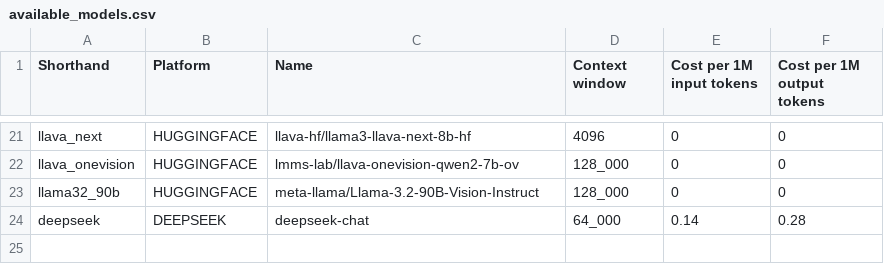
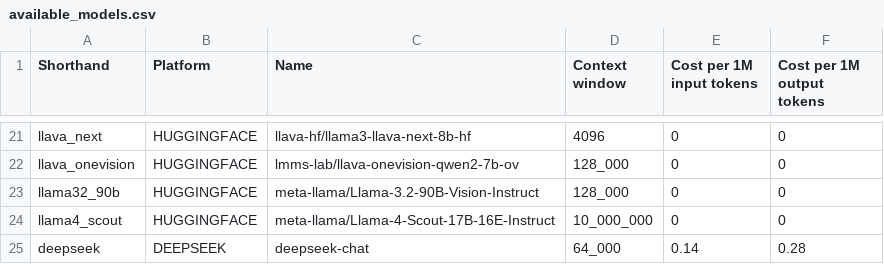
Before and after one commit to multimodal-ai-lab/DEFAME, a CSV file: config/available_models.csv, drawn as a sheet; only a part is shown, gaps mark what is left out.

Commit message:
add llama4 support

```diff
--- a/config/available_models.csv
+++ b/config/available_models.csv
@@ -23,2 +23,3 @@ llava_onevision,HUGGINGFACE,lmms-lab/llava-onevision-qwen2-7b-ov,128_000,0,0
 llama32_90b,HUGGINGFACE,meta-llama/Llama-3.2-90B-Vision-Instruct,128_000,0,0
+llama4_scout,HUGGINGFACE,meta-llama/Llama-4-Scout-17B-16E-Instruct,10_000_000,0,0
 deepseek,DEEPSEEK,deepseek-chat,64_000,0.14,0.28
```
Also changed, not shown: 3 other files.
